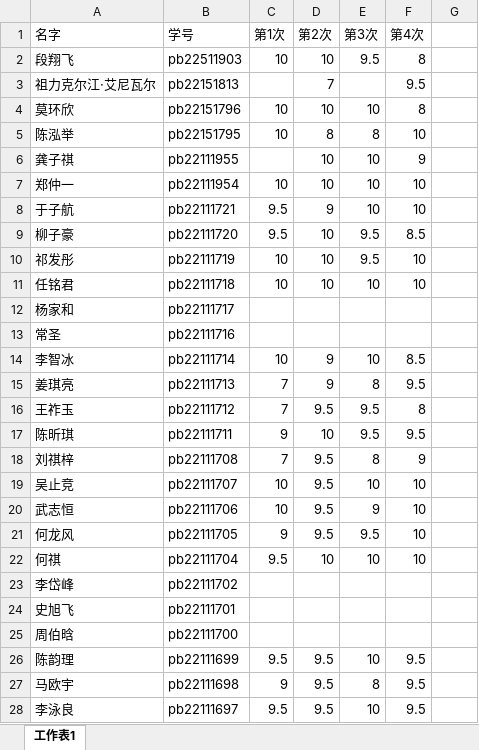
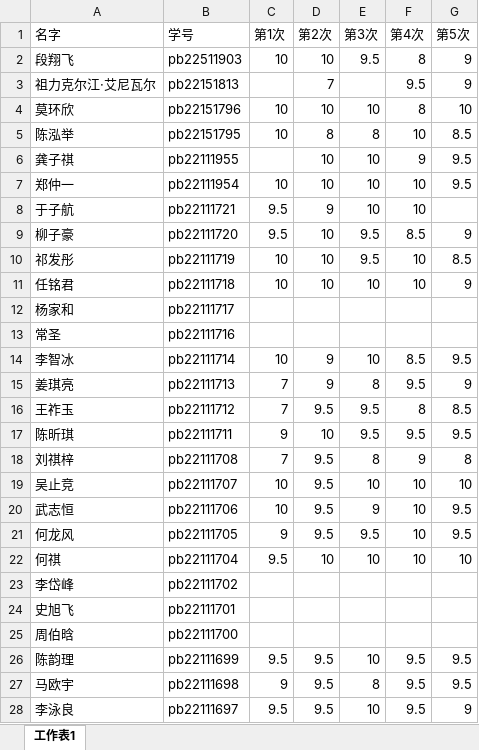
Before and after one commit to ustc-xhl-graph2023/ustc-xhl-graph2023.github.io, an Excel workbook: hw_grades/图论作业成绩.xlsx, sheet 工作表1, drawn as a sheet; only a part is shown; values as stored, in another font and other column widths than the file's, no borders; the diff covers the shown part only; the diff names each change by its address in the sheet, - before the commit and + after, or states it on an @@ line.

Commit message:
Add files via upload

```diff
--- a/hw_grades/图论作业成绩.xlsx (sheet 工作表1)
+++ b/hw_grades/图论作业成绩.xlsx (sheet 工作表1)
-G1: (empty)
+G1: 第5次
-G2:G3 (第5次): (empty)
+G2:G3 (第5次): 9
-G4 (第5次): (empty)
+G4 (第5次): 10
-G5 (第5次): (empty)
+G5 (第5次): 8.5
-G6:G7 (第5次): (empty)
+G6:G7 (第5次): 9.5
-G9 (第5次): (empty)
+G9 (第5次): 9
-G10 (第5次): (empty)
+G10 (第5次): 8.5
-G11 (第5次): (empty)
+G11 (第5次): 9
-G14 (第5次): (empty)
+G14 (第5次): 9.5
-G15 (第5次): (empty)
+G15 (第5次): 9
-G16 (第5次): (empty)
+G16 (第5次): 8.5
-G17 (第5次): (empty)
+G17 (第5次): 9.5
-G18 (第5次): (empty)
+G18 (第5次): 8
-G19 (第5次): (empty)
+G19 (第5次): 10
-G20:G21 (第5次): (empty)
+G20:G21 (第5次): 9.5
-G22 (第5次): (empty)
+G22 (第5次): 10
-G26:G27 (第5次): (empty)
+G26:G27 (第5次): 9.5
-G28 (第5次): (empty)
+G28 (第5次): 9
```
Also changed, not shown: 78 edited cells elsewhere in this sheet.
